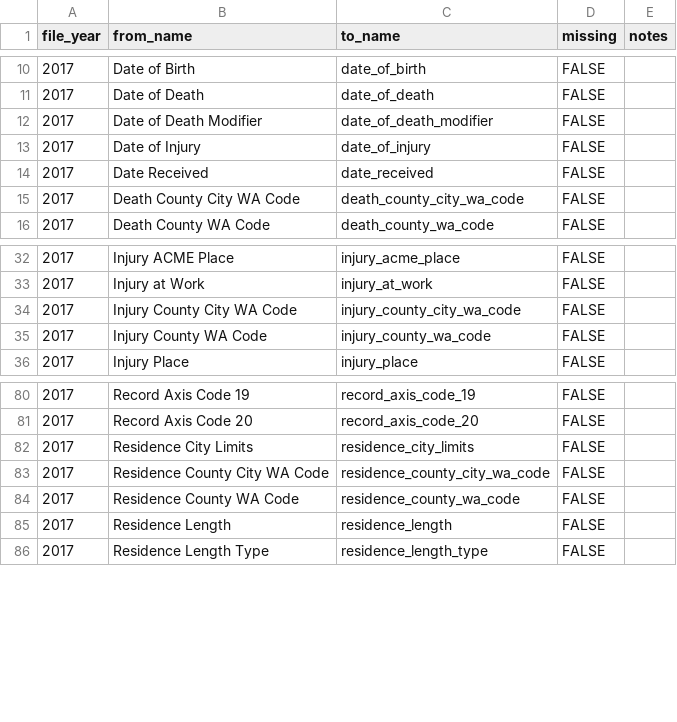
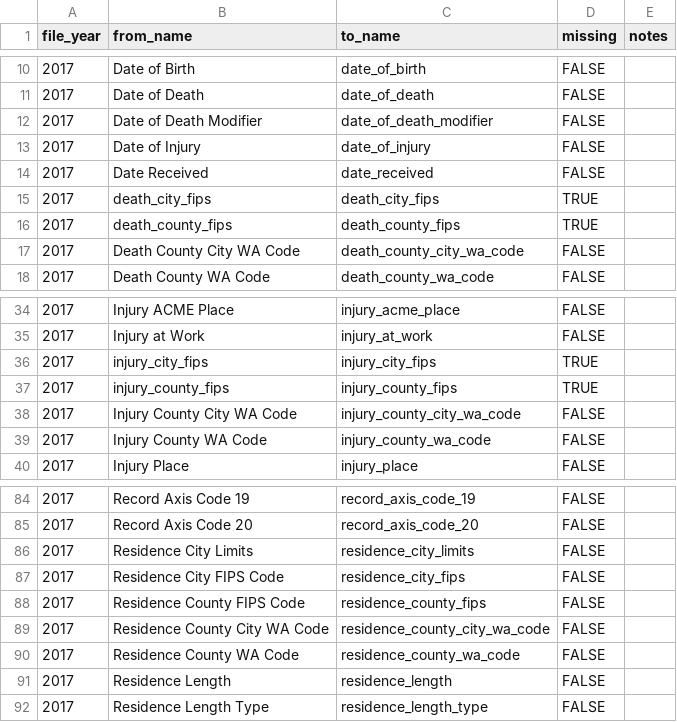
Before and after one commit to WA-LHJ-Analytic-Resources/WA-DOH-CHS-Death-Files-ETL, a CSV file: Resources/Crosswalks/2017/rename_variables_2017.csv, drawn as a sheet; only a part is shown, gaps mark what is left out.

```diff
--- a/Resources/Crosswalks/2017/rename_variables_2017.csv
+++ b/Resources/Crosswalks/2017/rename_variables_2017.csv
@@ -14,2 +14,4 @@
 2017,Date Received,date_received,FALSE,
+2017,death_city_fips,death_city_fips,TRUE,
+2017,death_county_fips,death_county_fips,TRUE,
 2017,Death County City WA Code,death_county_city_wa_code,FALSE,
@@ -33,2 +35,4 @@
 2017,Injury at Work,injury_at_work,FALSE,
+2017,injury_city_fips,injury_city_fips,TRUE,
+2017,injury_county_fips,injury_county_fips,TRUE,
 2017,Injury County City WA Code,injury_county_city_wa_code,FALSE,
@@ -82,2 +86,4 @@
 2017,Residence City Limits,residence_city_limits,FALSE,
+2017,Residence City FIPS Code,residence_city_fips,FALSE,
+2017,Residence County FIPS Code,residence_county_fips,FALSE,
 2017,Residence County City WA Code,residence_county_city_wa_code,FALSE,
```
Also changed, not shown: Resources/Crosswalks/2016/rename_variables_2016.csv, Resources/Crosswalks/2018/rename_variables_2018.csv, 12 other files.
